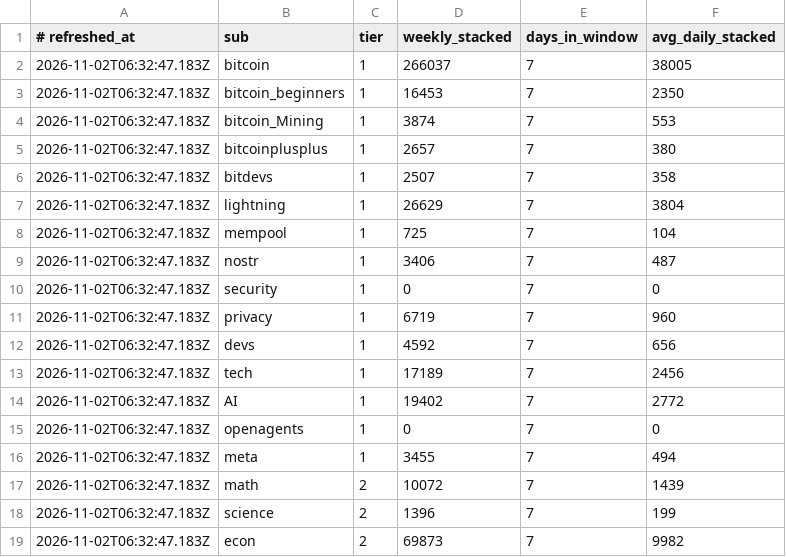
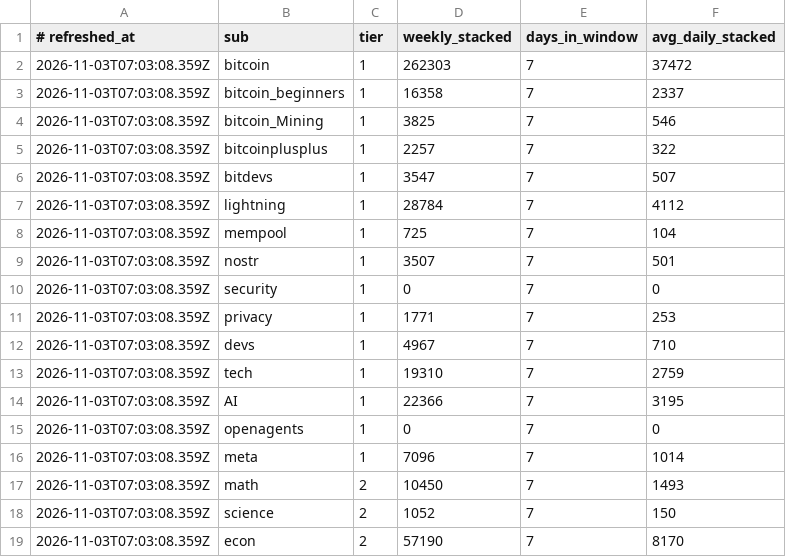
Before and after one commit to JuanPabloUAO/sn-monetization-runtime, a TSV file: data/intel/sub_velocity.tsv, drawn as a sheet; only a part is shown; the diff covers the shown part only.

```diff
--- a/data/intel/sub_velocity.tsv
+++ b/data/intel/sub_velocity.tsv
@@ -1,19 +1,19 @@
 # refreshed_at	sub	tier	weekly_stacked	days_in_window	avg_daily_stacked
-2026-11-02T06:32:47.183Z	bitcoin	1	266037	7	38005
-2026-11-02T06:32:47.183Z	bitcoin_beginners	1	16453	7	2350
-2026-11-02T06:32:47.183Z	bitcoin_Mining	1	3874	7	553
-2026-11-02T06:32:47.183Z	bitcoinplusplus	1	2657	7	380
-2026-11-02T06:32:47.183Z	bitdevs	1	2507	7	358
-2026-11-02T06:32:47.183Z	lightning	1	26629	7	3804
-2026-11-02T06:32:47.183Z	mempool	1	725	7	104
-2026-11-02T06:32:47.183Z	nostr	1	3406	7	487
-2026-11-02T06:32:47.183Z	security	1	0	7	0
-2026-11-02T06:32:47.183Z	privacy	1	6719	7	960
-2026-11-02T06:32:47.183Z	devs	1	4592	7	656
-2026-11-02T06:32:47.183Z	tech	1	17189	7	2456
-2026-11-02T06:32:47.183Z	AI	1	19402	7	2772
-2026-11-02T06:32:47.183Z	openagents	1	0	7	0
-2026-11-02T06:32:47.183Z	meta	1	3455	7	494
-2026-11-02T06:32:47.183Z	math	2	10072	7	1439
-2026-11-02T06:32:47.183Z	science	2	1396	7	199
-2026-11-02T06:32:47.183Z	econ	2	69873	7	9982
+2026-11-03T07:03:08.359Z	bitcoin	1	262303	7	37472
+2026-11-03T07:03:08.359Z	bitcoin_beginners	1	16358	7	2337
+2026-11-03T07:03:08.359Z	bitcoin_Mining	1	3825	7	546
+2026-11-03T07:03:08.359Z	bitcoinplusplus	1	2257	7	322
+2026-11-03T07:03:08.359Z	bitdevs	1	3547	7	507
+2026-11-03T07:03:08.359Z	lightning	1	28784	7	4112
+2026-11-03T07:03:08.359Z	mempool	1	725	7	104
+2026-11-03T07:03:08.359Z	nostr	1	3507	7	501
+2026-11-03T07:03:08.359Z	security	1	0	7	0
+2026-11-03T07:03:08.359Z	privacy	1	1771	7	253
+2026-11-03T07:03:08.359Z	devs	1	4967	7	710
+2026-11-03T07:03:08.359Z	tech	1	19310	7	2759
+2026-11-03T07:03:08.359Z	AI	1	22366	7	3195
+2026-11-03T07:03:08.359Z	openagents	1	0	7	0
+2026-11-03T07:03:08.359Z	meta	1	7096	7	1014
+2026-11-03T07:03:08.359Z	math	2	10450	7	1493
+2026-11-03T07:03:08.359Z	science	2	1052	7	150
+2026-11-03T07:03:08.359Z	econ	2	57190	7	8170
```
Also changed, not shown: 46 edited cells elsewhere in this file.
